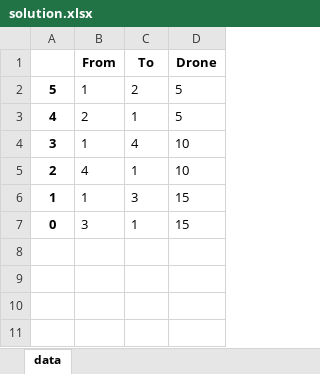
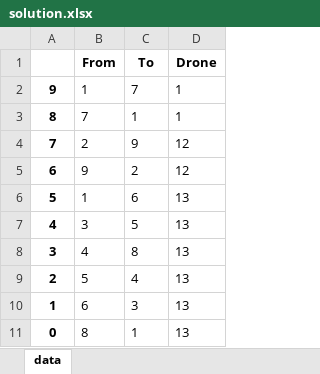
Before and after one commit to pcampolucci/AE4441-Group-2-VRP-Project, an Excel workbook: database/solution.xlsx, sheet data, drawn as a sheet; values as stored, in another font and other column widths than the file's, no borders; addresses are those after the commit; the diff names each change by its address in the sheet, - before the commit and + after, or states it on an @@ line.

```diff
--- a/database/solution.xlsx (sheet data)
+++ b/database/solution.xlsx (sheet data)
+row 2: 9 | 1 | 7 | 1
+row 3: 8 | 7 | 1 | 1
+row 4: 7 | 2 | 9 | 12
+row 5: 6 | 9 | 2 | 12
-C6 (To): 2
+C6 (To): 6
-D6:D7 (Drone): 5
+D6:D7 (Drone): 13
-B7 (From): 2
+B7 (From): 3
-C7 (To): 1
+C7 (To): 5
-B8 (From): 1
+B8 (From): 4
-C8 (To): 4
+C8 (To): 8
-D8:D9 (Drone): 10
+D8:D9 (Drone): 13
-B9 (From): 4
+B9 (From): 5
-C9 (To): 1
+C9 (To): 4
-B10 (From): 1
+B10 (From): 6
-D10:D11 (Drone): 15
+D10:D11 (Drone): 13
-B11 (From): 3
+B11 (From): 8
```
Also changed, not shown: database/nodes.xlsx, database/variables.xlsx, 32 other files.
